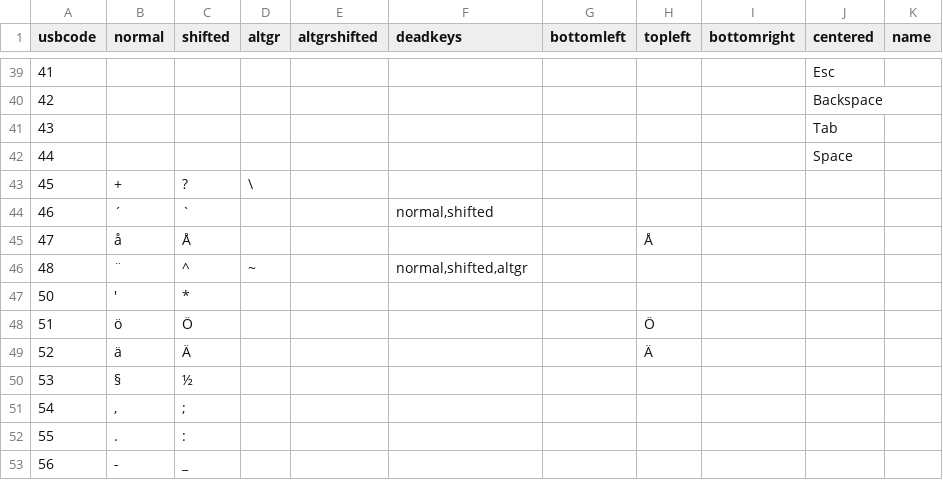
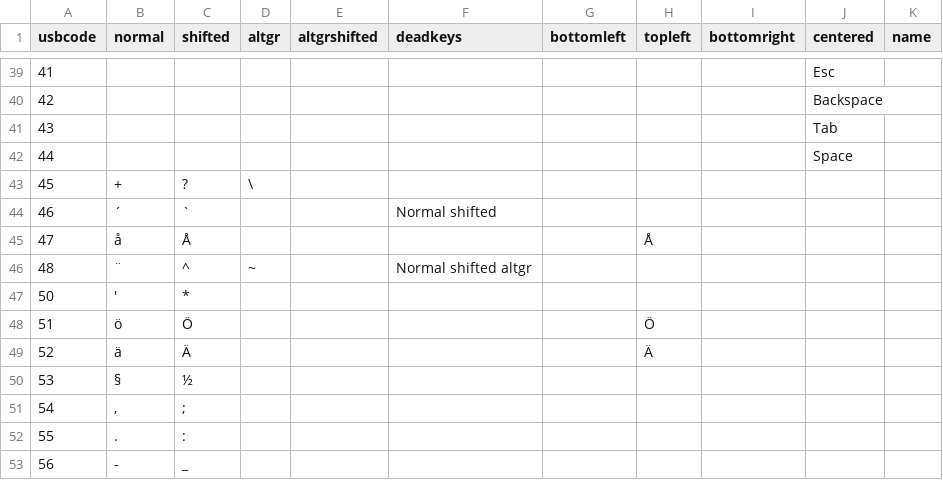
Before and after one commit to lkjali/KeymapCEditor-typescript, a CSV file: src/LanguageMaps/Data/fi.csv, drawn as a sheet; only a part is shown, gaps mark what is left out.

Commit message:
comma separated value is unnecessarily complex for CSV files, use space separation instead

```diff
--- a/src/LanguageMaps/Data/fi.csv
+++ b/src/LanguageMaps/Data/fi.csv
@@ -43,5 +43,5 @@ usbcode,normal,shifted,altgr,altgrshifted,deadkeys,bottomleft,topleft,bottomrigh
 45,+,?,\,,,,,,,
-46,´,`,,,"normal,shifted",,,,,
+46,´,`,,,Normal shifted,,,,,
 47,å,Å,,,,,Å,,,
-48,¨,^,~,,"normal,shifted,altgr",,,,,
+48,¨,^,~,,Normal shifted altgr,,,,,
 50,',*,,,,,,,,
```
